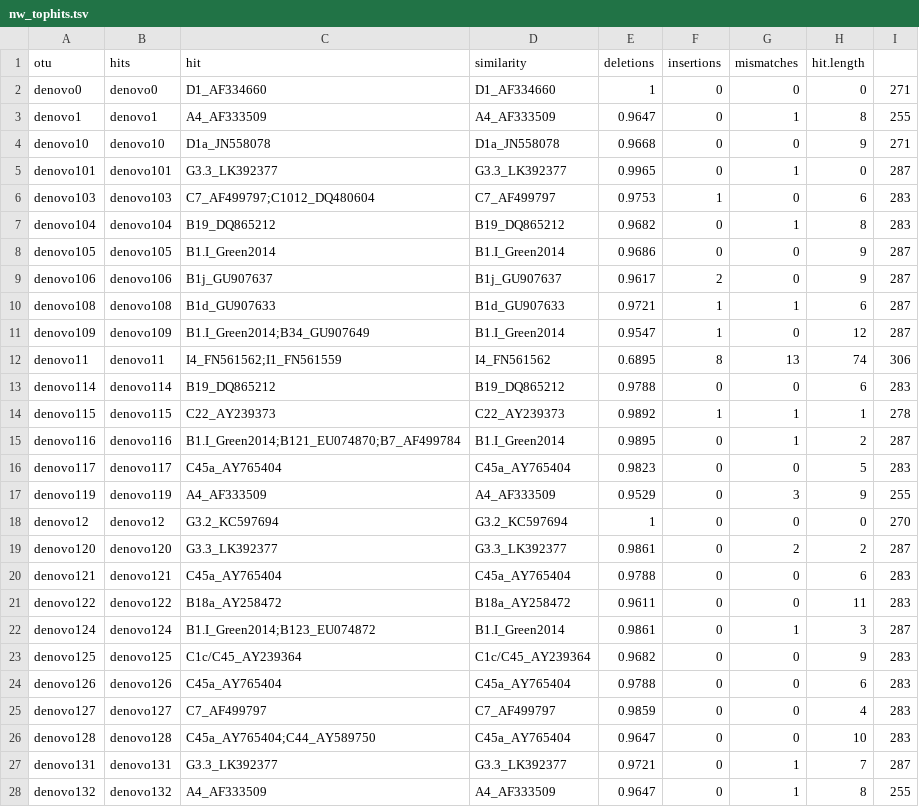
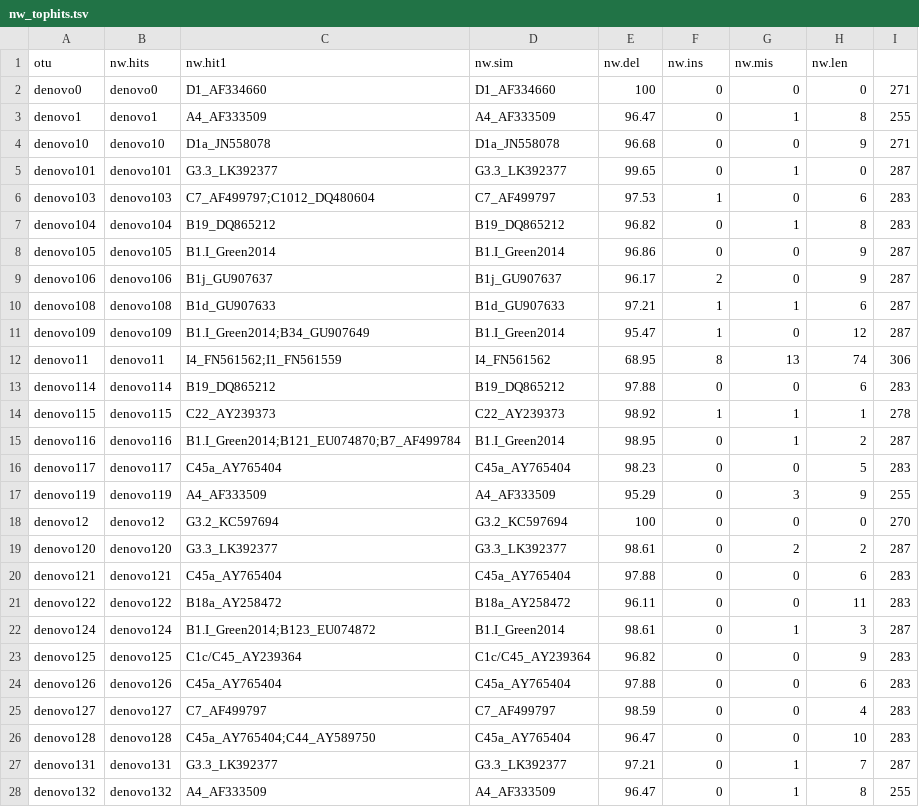
Before and after one commit to jrcunning/STJ2012, a TSV file: data/otus_97/nw_tophits.tsv, drawn as a sheet; only a part is shown; the diff covers the shown part only.

```diff
--- a/data/otus_97/nw_tophits.tsv
+++ b/data/otus_97/nw_tophits.tsv
@@ -1,28 +1,28 @@
-otu	hits	hit	similarity	deletions	insertions	mismatches	hit.length
-denovo0	denovo0	D1_AF334660	D1_AF334660	1	0	0	0	271
-denovo1	denovo1	A4_AF333509	A4_AF333509	0.9647	0	1	8	255
-denovo10	denovo10	D1a_JN558078	D1a_JN558078	0.9668	0	0	9	271
-denovo101	denovo101	G3.3_LK392377	G3.3_LK392377	0.9965	0	1	0	287
-denovo103	denovo103	C7_AF499797;C1012_DQ480604	C7_AF499797	0.9753	1	0	6	283
-denovo104	denovo104	B19_DQ865212	B19_DQ865212	0.9682	0	1	8	283
-denovo105	denovo105	B1.I_Green2014	B1.I_Green2014	0.9686	0	0	9	287
-denovo106	denovo106	B1j_GU907637	B1j_GU907637	0.9617	2	0	9	287
-denovo108	denovo108	B1d_GU907633	B1d_GU907633	0.9721	1	1	6	287
-denovo109	denovo109	B1.I_Green2014;B34_GU907649	B1.I_Green2014	0.9547	1	0	12	287
-denovo11	denovo11	I4_FN561562;I1_FN561559	I4_FN561562	0.6895	8	13	74	306
-denovo114	denovo114	B19_DQ865212	B19_DQ865212	0.9788	0	0	6	283
-denovo115	denovo115	C22_AY239373	C22_AY239373	0.9892	1	1	1	278
-denovo116	denovo116	B1.I_Green2014;B121_EU074870;B7_AF499784	B1.I_Green2014	0.9895	0	1	2	287
-denovo117	denovo117	C45a_AY765404	C45a_AY765404	0.9823	0	0	5	283
-denovo119	denovo119	A4_AF333509	A4_AF333509	0.9529	0	3	9	255
-denovo12	denovo12	G3.2_KC597694	G3.2_KC597694	1	0	0	0	270
-denovo120	denovo120	G3.3_LK392377	G3.3_LK392377	0.9861	0	2	2	287
-denovo121	denovo121	C45a_AY765404	C45a_AY765404	0.9788	0	0	6	283
-denovo122	denovo122	B18a_AY258472	B18a_AY258472	0.9611	0	0	11	283
-denovo124	denovo124	B1.I_Green2014;B123_EU074872	B1.I_Green2014	0.9861	0	1	3	287
-denovo125	denovo125	C1c/C45_AY239364	C1c/C45_AY239364	0.9682	0	0	9	283
-denovo126	denovo126	C45a_AY765404	C45a_AY765404	0.9788	0	0	6	283
-denovo127	denovo127	C7_AF499797	C7_AF499797	0.9859	0	0	4	283
-denovo128	denovo128	C45a_AY765404;C44_AY589750	C45a_AY765404	0.9647	0	0	10	283
-denovo131	denovo131	G3.3_LK392377	G3.3_LK392377	0.9721	0	1	7	287
-denovo132	denovo132	A4_AF333509	A4_AF333509	0.9647	0	1	8	255
+otu	nw.hits	nw.hit1	nw.sim	nw.del	nw.ins	nw.mis	nw.len
+denovo0	denovo0	D1_AF334660	D1_AF334660	100	0	0	0	271
+denovo1	denovo1	A4_AF333509	A4_AF333509	96.47	0	1	8	255
+denovo10	denovo10	D1a_JN558078	D1a_JN558078	96.68	0	0	9	271
+denovo101	denovo101	G3.3_LK392377	G3.3_LK392377	99.65	0	1	0	287
+denovo103	denovo103	C7_AF499797;C1012_DQ480604	C7_AF499797	97.53	1	0	6	283
+denovo104	denovo104	B19_DQ865212	B19_DQ865212	96.82	0	1	8	283
+denovo105	denovo105	B1.I_Green2014	B1.I_Green2014	96.86	0	0	9	287
+denovo106	denovo106	B1j_GU907637	B1j_GU907637	96.17	2	0	9	287
+denovo108	denovo108	B1d_GU907633	B1d_GU907633	97.21	1	1	6	287
+denovo109	denovo109	B1.I_Green2014;B34_GU907649	B1.I_Green2014	95.47	1	0	12	287
+denovo11	denovo11	I4_FN561562;I1_FN561559	I4_FN561562	68.95	8	13	74	306
+denovo114	denovo114	B19_DQ865212	B19_DQ865212	97.88	0	0	6	283
+denovo115	denovo115	C22_AY239373	C22_AY239373	98.92	1	1	1	278
+denovo116	denovo116	B1.I_Green2014;B121_EU074870;B7_AF499784	B1.I_Green2014	98.95	0	1	2	287
+denovo117	denovo117	C45a_AY765404	C45a_AY765404	98.23	0	0	5	283
+denovo119	denovo119	A4_AF333509	A4_AF333509	95.29	0	3	9	255
+denovo12	denovo12	G3.2_KC597694	G3.2_KC597694	100	0	0	0	270
+denovo120	denovo120	G3.3_LK392377	G3.3_LK392377	98.61	0	2	2	287
+denovo121	denovo121	C45a_AY765404	C45a_AY765404	97.88	0	0	6	283
+denovo122	denovo122	B18a_AY258472	B18a_AY258472	96.11	0	0	11	283
+denovo124	denovo124	B1.I_Green2014;B123_EU074872	B1.I_Green2014	98.61	0	1	3	287
+denovo125	denovo125	C1c/C45_AY239364	C1c/C45_AY239364	96.82	0	0	9	283
+denovo126	denovo126	C45a_AY765404	C45a_AY765404	97.88	0	0	6	283
+denovo127	denovo127	C7_AF499797	C7_AF499797	98.59	0	0	4	283
+denovo128	denovo128	C45a_AY765404;C44_AY589750	C45a_AY765404	96.47	0	0	10	283
+denovo131	denovo131	G3.3_LK392377	G3.3_LK392377	97.21	0	1	7	287
+denovo132	denovo132	A4_AF333509	A4_AF333509	96.47	0	1	8	255
```
Also changed, not shown: 103 edited cells elsewhere in this file, 1 other file.
